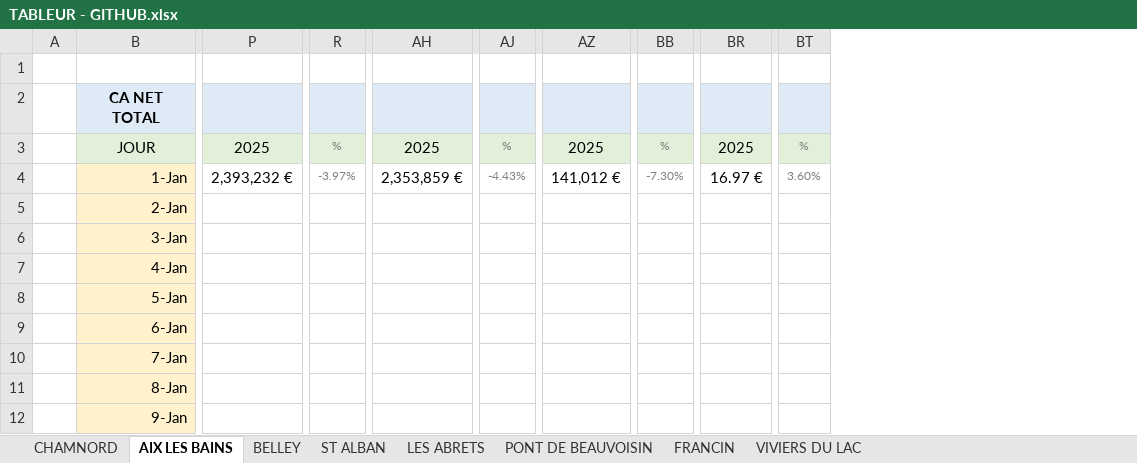
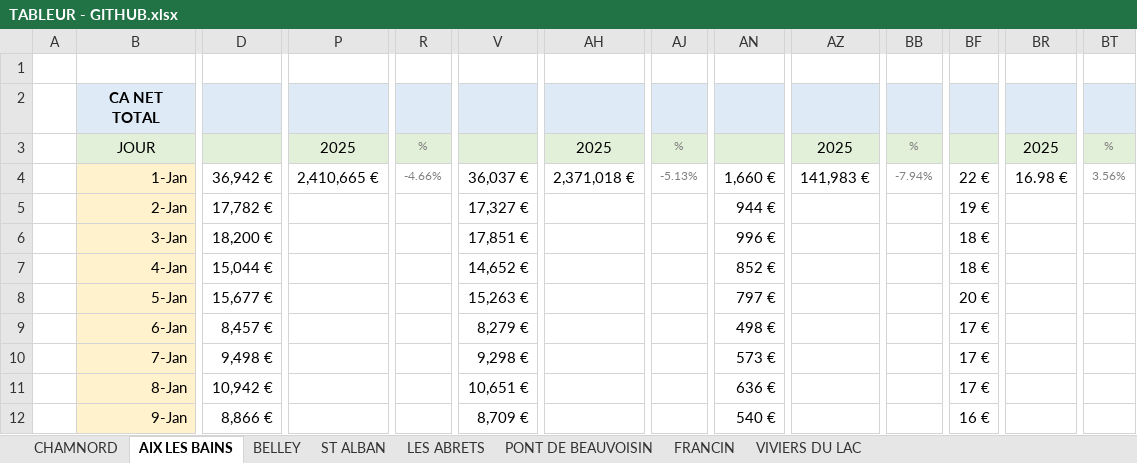
Before and after one commit to matthieujacobmcd-beep/dashboard-restaurants2, an Excel workbook: TABLEUR - GITHUB.xlsx, sheet AIX LES BAINS, drawn as a sheet; only a part is shown, gaps mark what is left out; values as stored, in another font and other column widths than the file's, no borders; the diff names each change by its address in the sheet, - before the commit and + after, or states it on an @@ line.

Commit message:
Add files via upload

```diff
--- a/TABLEUR - GITHUB.xlsx (sheet AIX LES BAINS)
+++ b/TABLEUR - GITHUB.xlsx (sheet AIX LES BAINS)
@@ column D unhidden, rows 4-12: 36,942 € | 17,782 € | 18,200 € | 15,044 € | 15,677 € | 8,457 € | 9,498 € | 10,942 € | 8,866 € @@
@@ column V unhidden, rows 4-12: 36,037 € | 17,327 € | 17,851 € | 14,652 € | 15,263 € | 8,279 € | 9,298 € | 10,651 € | 8,709 € @@
@@ column AN unhidden, rows 4-12: 1,660 € | 944 € | 996 € | 852 € | 797 € | 498 € | 573 € | 636 € | 540 € @@
@@ column BF unhidden, rows 4-12: 22 € | 19 € | 18 € | 18 € | 20 € | 17 € | 17 € | 17 € | 16 € @@
-P4: 2,393,232 €
+P4: 2,410,665 €
-R4: -3.97%
+R4: -4.66%
-AH4: 2,353,859 €
+AH4: 2,371,018 €
-AJ4: -4.43%
+AJ4: -5.13%
-AZ4: 141,012 €
+AZ4: 141,983 €
-BB4: -7.30%
+BB4: -7.94%
-BR4: 16.97 €
+BR4: 16.98 €
-BT4: 3.60%
+BT4: 3.56%
```
